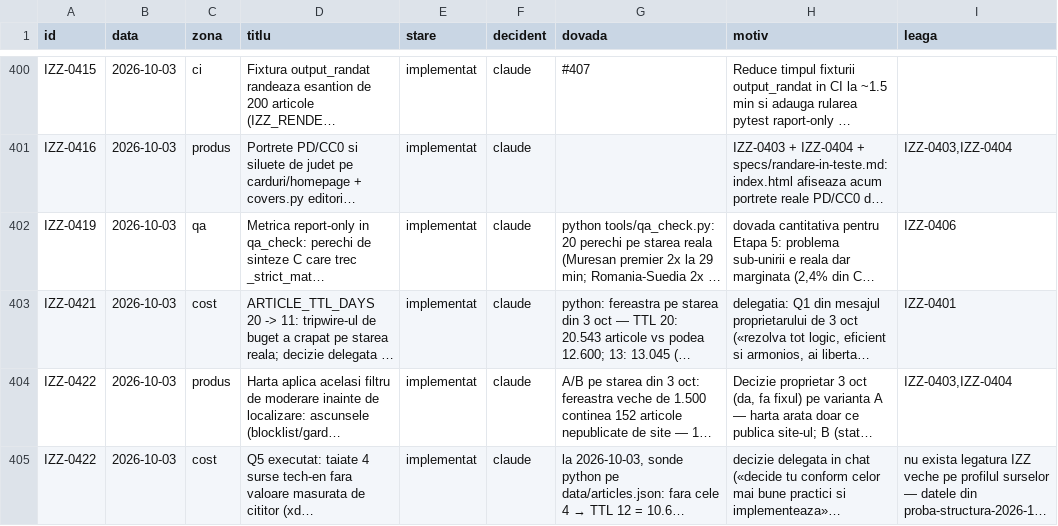
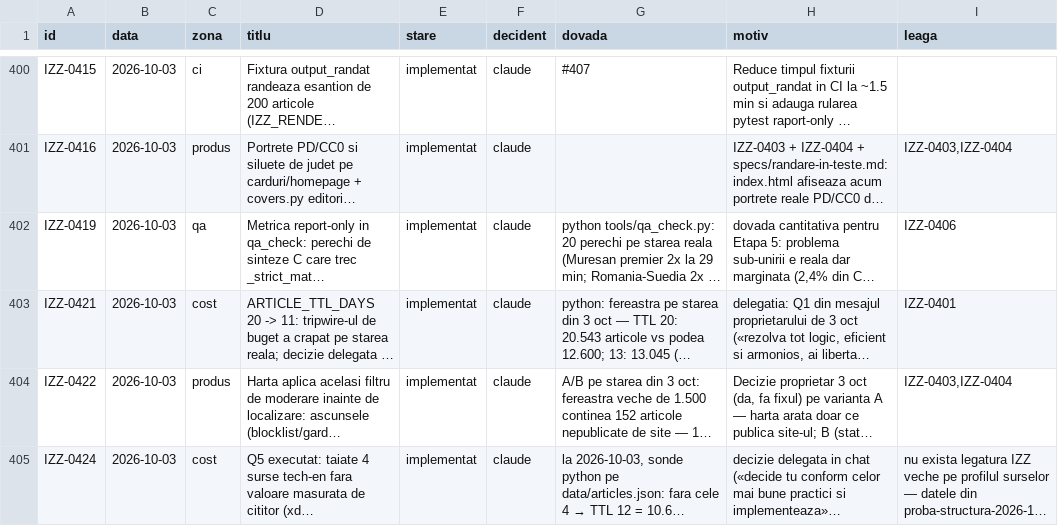
Before and after one commit to Ramanul/izz-ro, a TSV file: specs/registru.tsv, drawn as a sheet; only a part is shown, gaps mark what is left out; long unchanged cells end in …; the diff names each change by its address in the sheet, - before the commit and + after, or states it on an @@ line.

Commit message:
fix(registru): IZZ-0422 era luat de sesiunea de harta — Q5 ia IZZ-0424 (regula de la #404/IZZ-0392: alocarea se verifica pe main proaspat, nu pe pornirea branch-ului)

```diff
--- a/specs/registru.tsv
+++ b/specs/registru.tsv
-A405 (id): IZZ-0422
+A405 (id): IZZ-0424
```
Also changed, not shown: 1 other file.
